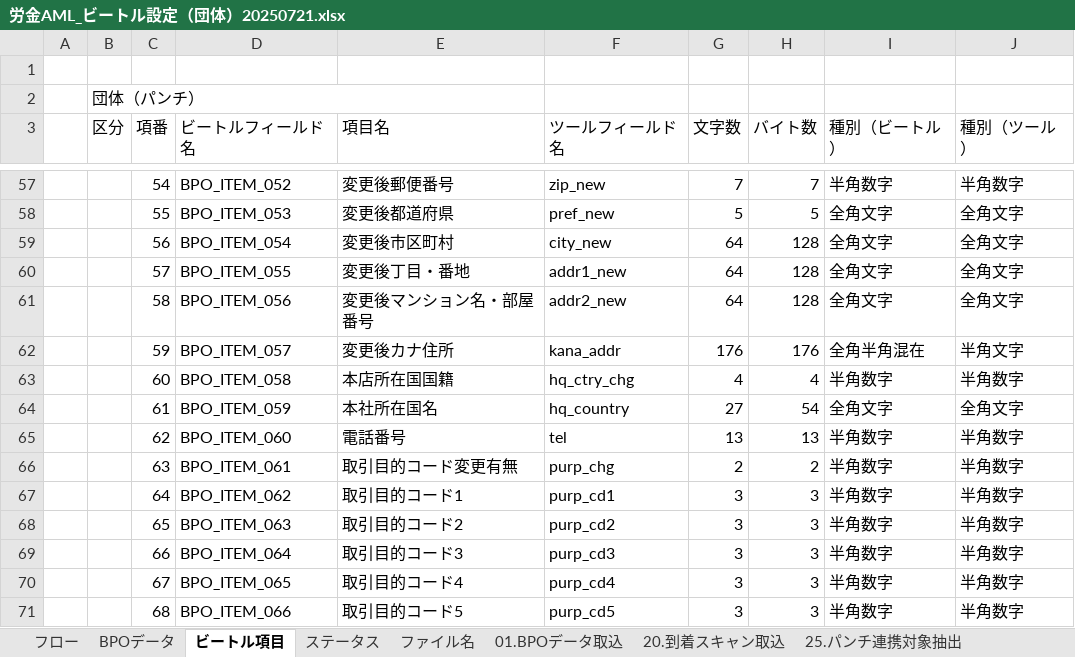
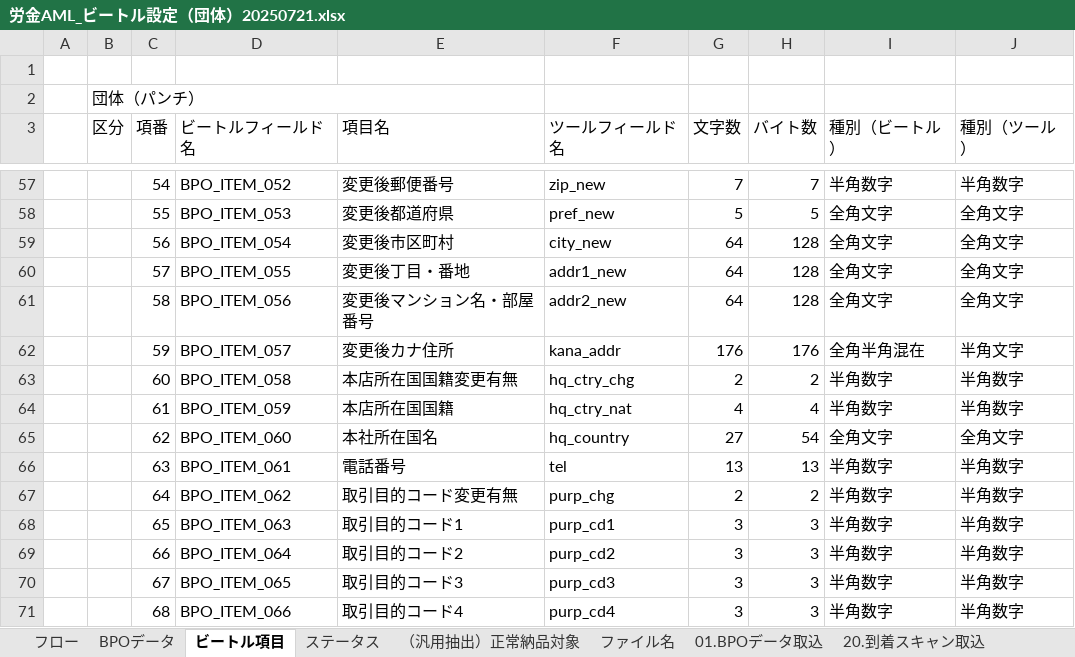
Before and after one commit to kp-14942-kouno/Roukin_AML, an Excel workbook: Documents/労金AML_ビートル設定（団体）20250721.xlsx, sheet ビートル項目, drawn as a sheet; only a part is shown, gaps mark what is left out; values as stored, in another font and other column widths than the file's, no cell formats; the diff covers the shown part only; the diff names each change by its address in the sheet, - before the commit and + after, or states it on an @@ line.

```diff
--- a/Documents/労金AML_ビートル設定（団体）20250721.xlsx (sheet ビートル項目)
+++ b/Documents/労金AML_ビートル設定（団体）20250721.xlsx (sheet ビートル項目)
+sheet tab: （汎用抽出）正常納品対象
-E63 (項目名): 本店所在国国籍
+E63 (項目名): 本店所在国国籍変更有無
-G63 (文字数): 4
+G63 (文字数): 2
-H63 (バイト数): 4
+H63 (バイト数): 2
-E64 (項目名): 本社所在国名
+E64 (項目名): 本店所在国国籍
-F64 (ツールフィールド名): hq_country
+F64 (ツールフィールド名): hq_ctry_nat
-G64 (文字数): 27
+G64 (文字数): 4
-H64 (バイト数): 54
+H64 (バイト数): 4
-I64 (種別（ビートル）): 全角文字
+I64 (種別（ビートル）): 半角数字
-J64 (種別（ツール）): 全角文字
+J64 (種別（ツール）): 半角数字
-E65 (項目名): 電話番号
+E65 (項目名): 本社所在国名
-F65 (ツールフィールド名): tel
+F65 (ツールフィールド名): hq_country
-G65 (文字数): 13
+G65 (文字数): 27
-H65 (バイト数): 13
+H65 (バイト数): 54
-I65 (種別（ビートル）): 半角数字
+I65 (種別（ビートル）): 全角文字
-J65 (種別（ツール）): 半角数字
+J65 (種別（ツール）): 全角文字
-E66 (項目名): 取引目的コード変更有無
+E66 (項目名): 電話番号
-F66 (ツールフィールド名): purp_chg
+F66 (ツールフィールド名): tel
-G66 (文字数): 2
+G66 (文字数): 13
-H66 (バイト数): 2
+H66 (バイト数): 13
-E67 (項目名): 取引目的コード1
+E67 (項目名): 取引目的コード変更有無
-F67 (ツールフィールド名): purp_cd1
+F67 (ツールフィールド名): purp_chg
-G67 (文字数): 3
+G67 (文字数): 2
-H67 (バイト数): 3
+H67 (バイト数): 2
-E68 (項目名): 取引目的コード2
+E68 (項目名): 取引目的コード1
-F68 (ツールフィールド名): purp_cd2
+F68 (ツールフィールド名): purp_cd1
-E69 (項目名): 取引目的コード3
+E69 (項目名): 取引目的コード2
-F69 (ツールフィールド名): purp_cd3
+F69 (ツールフィールド名): purp_cd2
-E70 (項目名): 取引目的コード4
+E70 (項目名): 取引目的コード3
-F70 (ツールフィールド名): purp_cd4
+F70 (ツールフィールド名): purp_cd3
-E71 (項目名): 取引目的コード5
+E71 (項目名): 取引目的コード4
-F71 (ツールフィールド名): purp_cd5
+F71 (ツールフィールド名): purp_cd4
```
Also changed, not shown: 1 added row and 360 edited cells elsewhere in this sheet, sheet 27.審査対象抽出, sheet 50.正常納品済み, sheet ステータス, other sheet tabs, cell formats, Documents/労金AML_自前テストデータ.xlsx, 26 other files.
